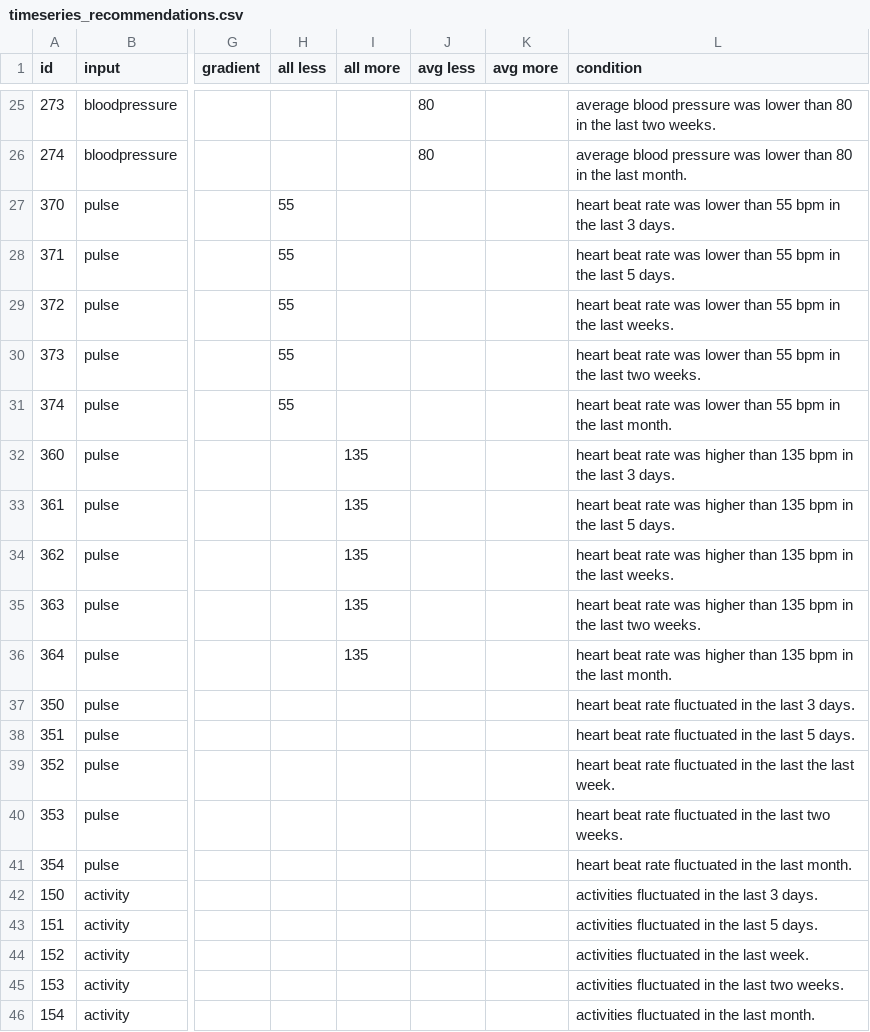
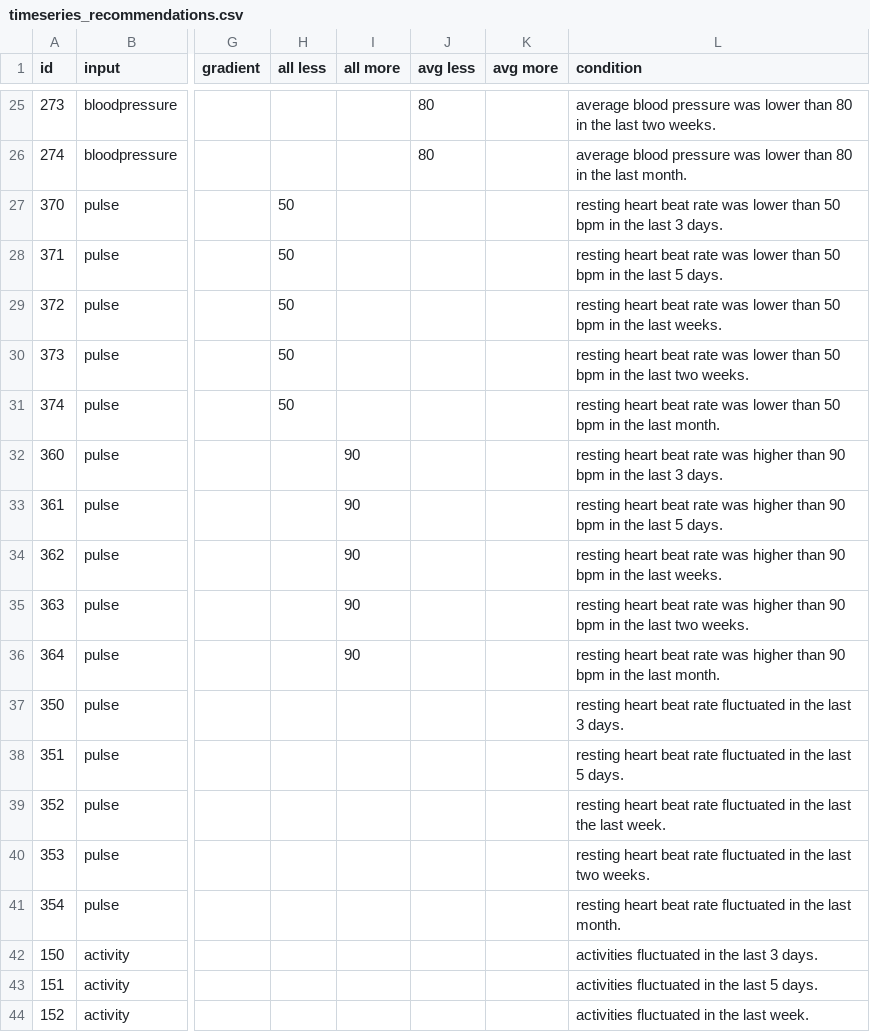
Before and after one commit to whistler/health-engine, a CSV file: db/timeseries_recommendations.csv, drawn as a sheet; only a part is shown, gaps mark what is left out; the shorter side is filled out with more unchanged rows; the diff names each change by its address in the sheet, - before the commit and + after, or states it on an @@ line.

```diff
--- a/db/timeseries_recommendations.csv
+++ b/db/timeseries_recommendations.csv
-H27:H31 (all less): 55
+H27:H31 (all less): 50
-L27 (condition): heart beat rate was lower than 55 bpm in…
+L27 (condition): resting heart beat rate was lower than 50 bpm in…
-L28 (condition): heart beat rate was lower than 55 bpm in…
+L28 (condition): resting heart beat rate was lower than 50 bpm in…
-L29 (condition): heart beat rate was lower than 55 bpm in…
+L29 (condition): resting heart beat rate was lower than 50 bpm in…
-L30 (condition): heart beat rate was lower than 55 bpm in…
+L30 (condition): resting heart beat rate was lower than 50 bpm in…
-L31 (condition): heart beat rate was lower than 55 bpm in…
+L31 (condition): resting heart beat rate was lower than 50 bpm in…
-I32:I36 (all more): 135
+I32:I36 (all more): 90
-L32 (condition): heart beat rate was higher than 135 bpm in…
+L32 (condition): resting heart beat rate was higher than 90 bpm in…
-L33 (condition): heart beat rate was higher than 135 bpm in…
+L33 (condition): resting heart beat rate was higher than 90 bpm in…
-L34 (condition): heart beat rate was higher than 135 bpm in…
+L34 (condition): resting heart beat rate was higher than 90 bpm in…
-L35 (condition): heart beat rate was higher than 135 bpm in…
+L35 (condition): resting heart beat rate was higher than 90 bpm in…
-L36 (condition): heart beat rate was higher than 135 bpm in…
+L36 (condition): resting heart beat rate was higher than 90 bpm in…
-L37 (condition): heart beat…
+L37 (condition): resting heart beat…
-L38 (condition): heart beat…
+L38 (condition): resting heart beat…
-L39 (condition): heart beat…
+L39 (condition): resting heart beat…
-L40 (condition): heart beat…
+L40 (condition): resting heart beat…
-L41 (condition): heart beat…
+L41 (condition): resting heart beat…
```
Also changed, not shown: db/PostProcessor.csv, db/instance_recommendations.csv, 3 other files.
